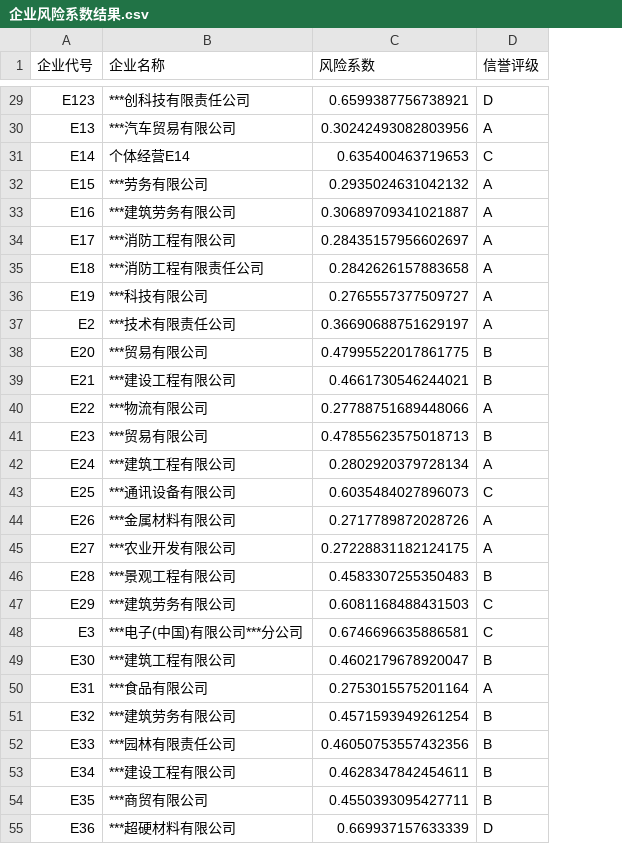
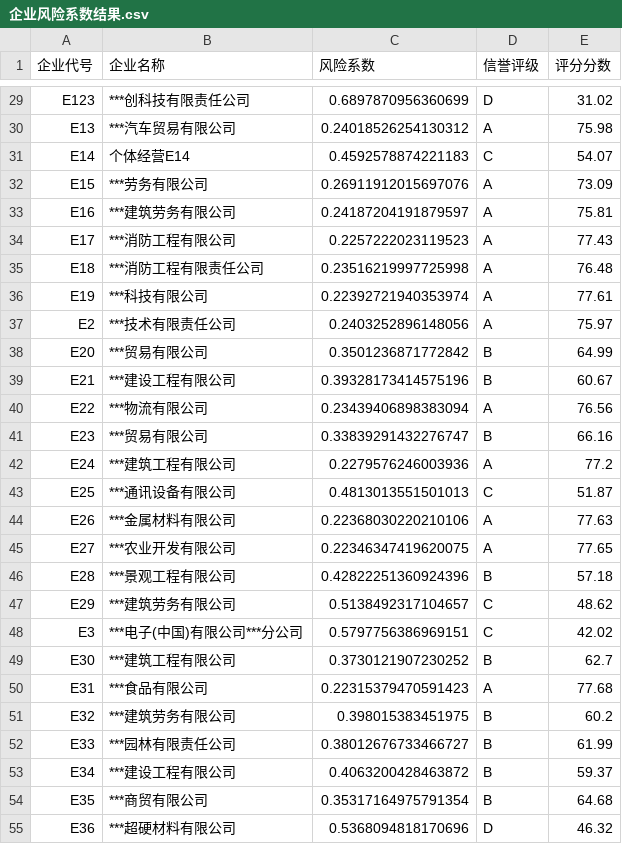
Before and after one commit to z-ph/raw, a CSV file: 问题一/企业风险系数结果.csv, drawn as a sheet; only a part is shown, gaps mark what is left out; the diff covers the shown part only; the diff names each change by its address in the sheet, - before the commit and + after, or states it on an @@ line.

```diff
--- a/问题一/企业风险系数结果.csv
+++ b/问题一/企业风险系数结果.csv
+column E (评分分数), rows 29-55: 31.02 | 75.98 | 54.07 | 73.09 | 75.81 | 77.43 | 76.48 | 77.61 | 75.97 | 64.99 | 60.67 | 76.56 | 66.16 | 77.2 | 51.87 | 77.63 | 77.65 | 57.18 | 48.62 | 42.02 | 62.7 | 77.68 | 60.2 | 61.99 | 59.37 | 64.68 | 46.32
-C29 (风险系数): 0.6599387756738921
+C29 (风险系数): 0.6897870956360699
-C30 (风险系数): 0.30242493082803956
+C30 (风险系数): 0.24018526254130312
-C31 (风险系数): 0.635400463719653
+C31 (风险系数): 0.4592578874221183
-C32 (风险系数): 0.2935024631042132
+C32 (风险系数): 0.26911912015697076
-C33 (风险系数): 0.30689709341021887
+C33 (风险系数): 0.24187204191879597
-C34 (风险系数): 0.28435157956602697
+C34 (风险系数): 0.2257222023119523
-C35 (风险系数): 0.2842626157883658
+C35 (风险系数): 0.23516219997725998
-C36 (风险系数): 0.2765557377509727
+C36 (风险系数): 0.22392721940353974
-C37 (风险系数): 0.36690688751629197
+C37 (风险系数): 0.2403252896148056
-C38 (风险系数): 0.47995522017861775
+C38 (风险系数): 0.3501236871772842
-C39 (风险系数): 0.4661730546244021
+C39 (风险系数): 0.39328173414575196
-C40 (风险系数): 0.27788751689448066
+C40 (风险系数): 0.23439406898383094
-C41 (风险系数): 0.47855623575018713
+C41 (风险系数): 0.33839291432276747
-C42 (风险系数): 0.2802920379728134
+C42 (风险系数): 0.2279576246003936
-C43 (风险系数): 0.6035484027896073
+C43 (风险系数): 0.4813013551501013
-C44 (风险系数): 0.2717789872028726
+C44 (风险系数): 0.22368030220210106
-C45 (风险系数): 0.27228831182124175
+C45 (风险系数): 0.22346347419620075
-C46 (风险系数): 0.4583307255350483
+C46 (风险系数): 0.42822251360924396
-C47 (风险系数): 0.6081168488431503
+C47 (风险系数): 0.5138492317104657
-C48 (风险系数): 0.6746696635886581
+C48 (风险系数): 0.5797756386969151
-C49 (风险系数): 0.4602179678920047
+C49 (风险系数): 0.3730121907230252
-C50 (风险系数): 0.2753015575201164
+C50 (风险系数): 0.22315379470591423
-C51 (风险系数): 0.4571593949261254
+C51 (风险系数): 0.398015383451975
-C52 (风险系数): 0.46050753557432356
+C52 (风险系数): 0.38012676733466727
-C53 (风险系数): 0.4628347842454611
+C53 (风险系数): 0.4063200428463872
-C54 (风险系数): 0.4550393095427711
+C54 (风险系数): 0.35317164975791354
-C55 (风险系数): 0.669937157633339
+C55 (风险系数): 0.5368094818170696
```
Also changed, not shown: 96 edited cells elsewhere in this file, 1 other file.
